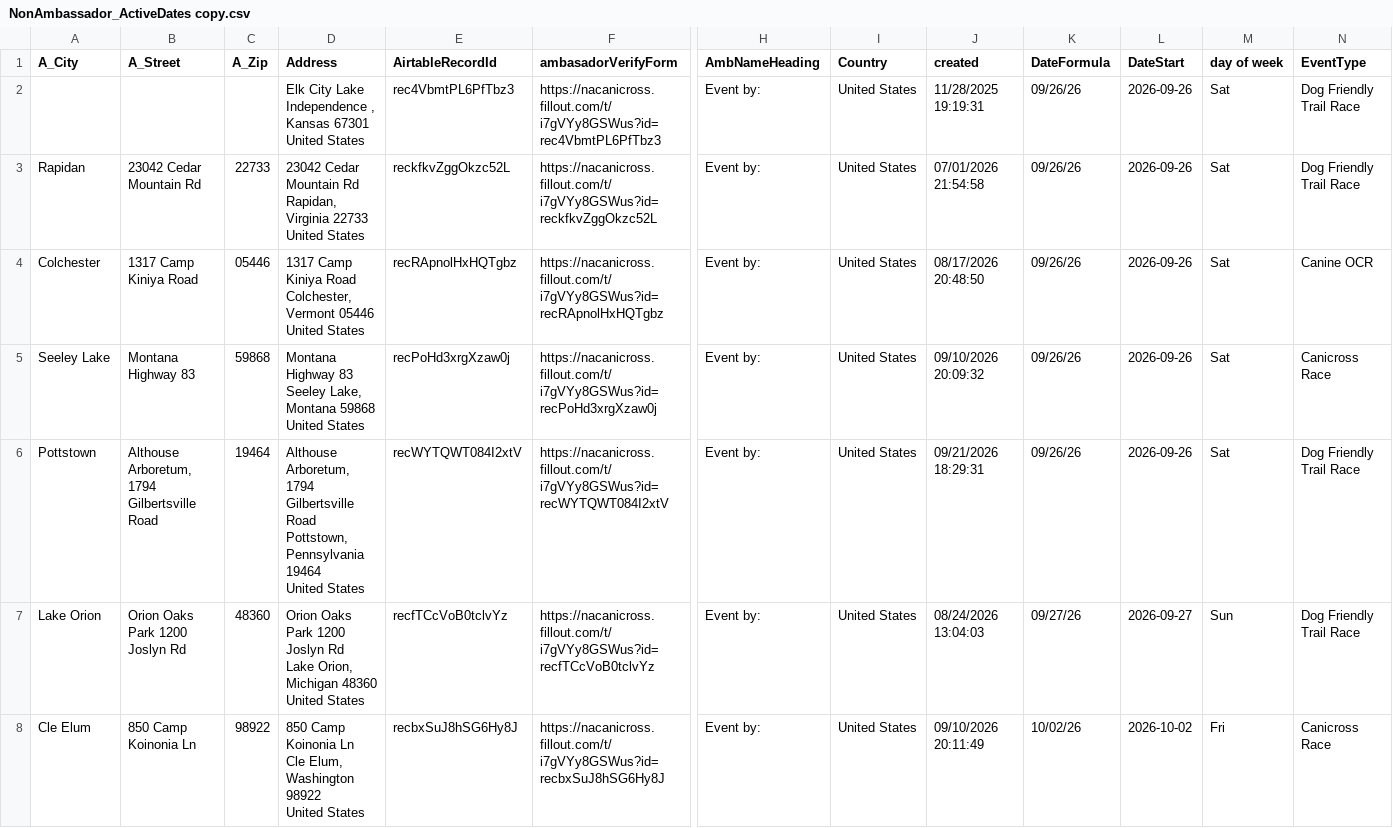
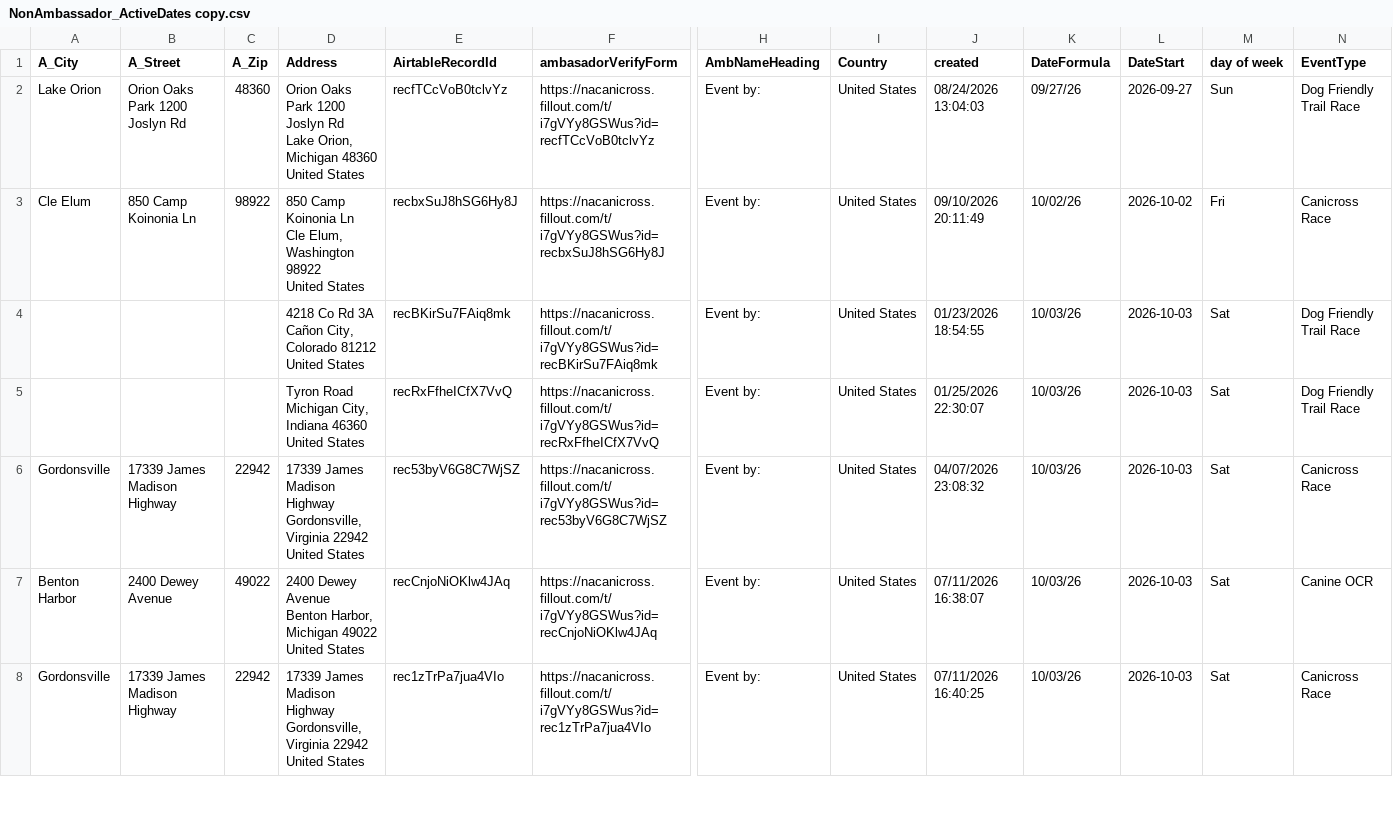
Before and after one commit to kyle-kemper/test-map, a CSV file: NonAmbassador_ActiveDates copy.csv, drawn as a sheet; only a part is shown, gaps mark what is left out; the shorter side is filled out with more unchanged rows; rows hold the shown columns only; ↵ is a line break in a cell; the diff names each change by its address in the sheet, - before the commit and + after, or states it on an @@ line.

```diff
--- a/NonAmbassador_ActiveDates copy.csv
+++ b/NonAmbassador_ActiveDates copy.csv
-row 2:  |  |  | Elk City Lake ↵ Independence , Kansas 67301 ↵ United States | rec4VbmtPL6PfTbz3 | https://nacanicross.fillout.com/t/i7gVYy8GSWus?id=rec4VbmtPL6PfTbz3 | Event by: | United States | 11/28/2025 19:19:31 | 09/26/26 | 2026-09-26 | Sat | Dog Friendly Trail Race
-row 3: Rapidan | 23042 Cedar Mountain Rd | 22733 | 23042 Cedar Mountain Rd ↵ Rapidan, Virginia 22733 ↵ United States | reckfkvZggOkzc52L | https://nacanicross.fillout.com/t/i7gVYy8GSWus?id=reckfkvZggOkzc52L | Event by: | United States | 07/01/2026 21:54:58 | 09/26/26 | 2026-09-26 | Sat | Dog Friendly Trail Race
-row 4: Colchester | 1317 Camp Kiniya Road | 05446 | 1317 Camp Kiniya Road ↵ Colchester, Vermont 05446 ↵ United States | recRApnolHxHQTgbz | https://nacanicross.fillout.com/t/i7gVYy8GSWus?id=recRApnolHxHQTgbz | Event by: | United States | 08/17/2026 20:48:50 | 09/26/26 | 2026-09-26 | Sat | Canine OCR
-row 5: Seeley Lake | Montana Highway 83 | 59868 | Montana Highway 83 ↵ Seeley Lake, Montana 59868 ↵ United States | recPoHd3xrgXzaw0j | https://nacanicross.fillout.com/t/i7gVYy8GSWus?id=recPoHd3xrgXzaw0j | Event by: | United States | 09/10/2026 20:09:32 | 09/26/26 | 2026-09-26 | Sat | Canicross Race
-row 6: Pottstown | Althouse Arboretum, 1794 Gilbertsville Road | 19464 | Althouse Arboretum, 1794 Gilbertsville Road ↵ Pottstown, Pennsylvania 19464 ↵ United States | recWYTQWT084I2xtV | https://nacanicross.fillout.com/t/i7gVYy8GSWus?id=recWYTQWT084I2xtV | Event by: | United States | 09/21/2026 18:29:31 | 09/26/26 | 2026-09-26 | Sat | Dog Friendly Trail Race
```
